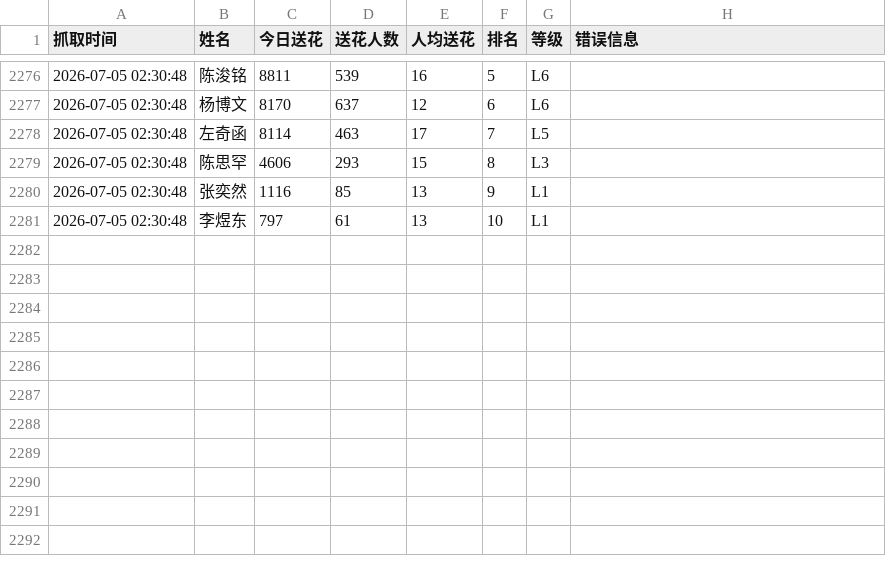
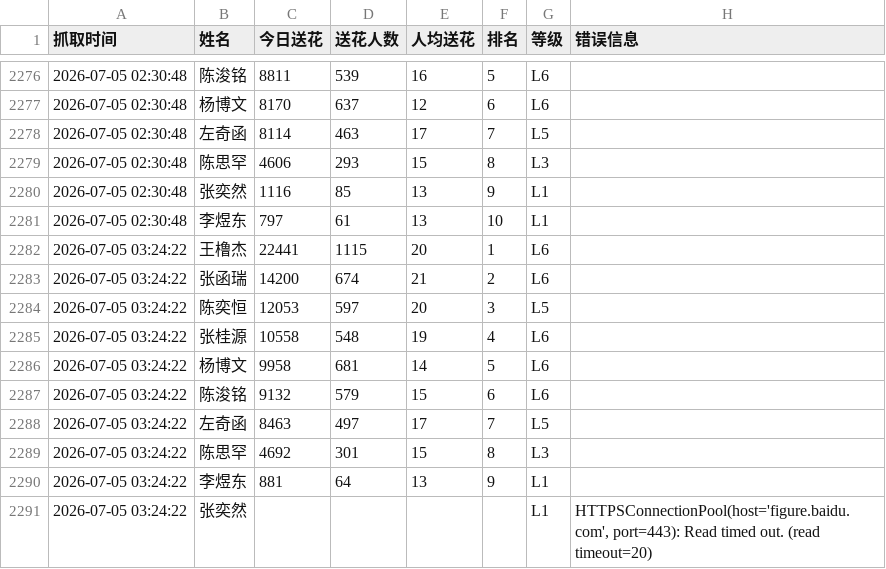
Before and after one commit to andreawaiwaihe-oss/xunyee, a CSV file: baidu_send_flower_data_history.csv, drawn as a sheet; only a part is shown, gaps mark what is left out; the diff names each change by its address in the sheet, - before the commit and + after, or states it on an @@ line.

```diff
--- a/baidu_send_flower_data_history.csv
+++ b/baidu_send_flower_data_history.csv
+row 2282: 2026-07-05 03:24:22 | 王橹杰 | 22441 | 1115 | 20 | 1 | L6
+row 2283: 2026-07-05 03:24:22 | 张函瑞 | 14200 | 674 | 21 | 2 | L6
+row 2284: 2026-07-05 03:24:22 | 陈奕恒 | 12053 | 597 | 20 | 3 | L5
+row 2285: 2026-07-05 03:24:22 | 张桂源 | 10558 | 548 | 19 | 4 | L6
+row 2286: 2026-07-05 03:24:22 | 杨博文 | 9958 | 681 | 14 | 5 | L6
+row 2287: 2026-07-05 03:24:22 | 陈浚铭 | 9132 | 579 | 15 | 6 | L6
+row 2288: 2026-07-05 03:24:22 | 左奇函 | 8463 | 497 | 17 | 7 | L5
+row 2289: 2026-07-05 03:24:22 | 陈思罕 | 4692 | 301 | 15 | 8 | L3
+row 2290: 2026-07-05 03:24:22 | 李煜东 | 881 | 64 | 13 | 9 | L1
+row 2291: 2026-07-05 03:24:22 | 张奕然 |  |  |  |  | L1 | HTTPSConnectionPool(host='figure.baidu.com', port=443): Read timed out. (read timeout=20)
```
Also changed, not shown: baidu_send_flower_data.csv.
